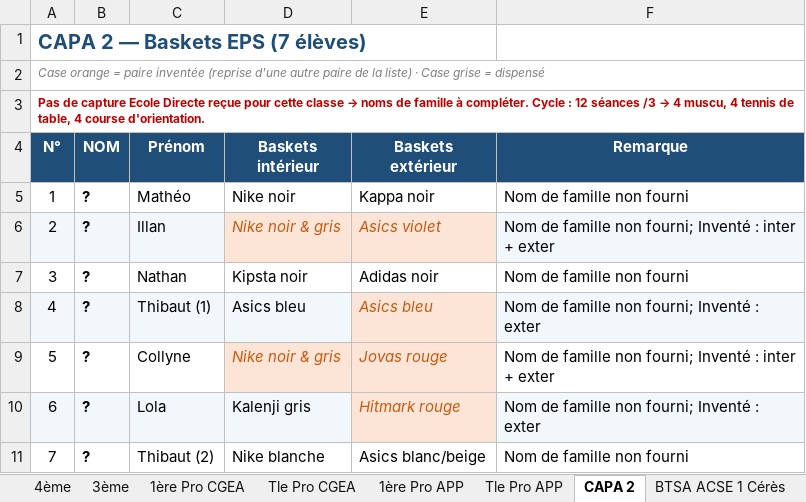
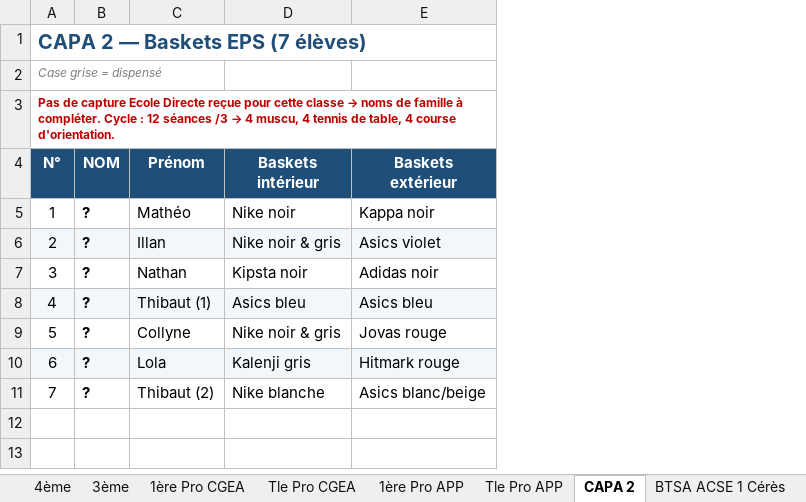
Before and after one commit to mattdbs10-a11y/maillot, an Excel workbook: baskets/Recap_baskets_EPS.xlsx, sheet CAPA 2, drawn as a sheet; values as stored, in another font and other column widths than the file's, no borders; the diff names each change by its address in the sheet, - before the commit and + after, or states it on an @@ line.

```diff
--- a/baskets/Recap_baskets_EPS.xlsx (sheet CAPA 2)
+++ b/baskets/Recap_baskets_EPS.xlsx (sheet CAPA 2)
-column F (Remarque), rows 5-11: Nom de famille non fourni | Nom de famille non fourni; Inventé : inter + exter | Nom de famille non fourni | Nom de famille non fourni; Inventé : exter | Nom de famille non fourni; Inventé : inter + exter | Nom de famille non fourni; Inventé : exter | Nom de famille non fourni
-A2 (N°): Case orange = paire inventée (reprise d'une autre paire de la liste) · Case grise =…
+A2 (N°): Case grise =…
@@ D6:E6 fill: #FCE4D6 → #F2F7FC, italic: on → off, text colour: #C55A11 → black @@
@@ E8 fill: #FCE4D6 → #F2F7FC, italic: on → off, text colour: #C55A11 → black @@
@@ D9:E9 italic: on → off, text colour: #C55A11 → black, fill: #FCE4D6 → none @@
@@ E10 fill: #FCE4D6 → #F2F7FC, italic: on → off, text colour: #C55A11 → black @@
```
Also changed, not shown: sheet 4ème, sheet Tle Pro CGEA, sheet 3ème, sheet Tle Pro APP, sheet 1ère Pro APP, sheet BTSA ACSE 1 Cérès, 3 more sheets.
